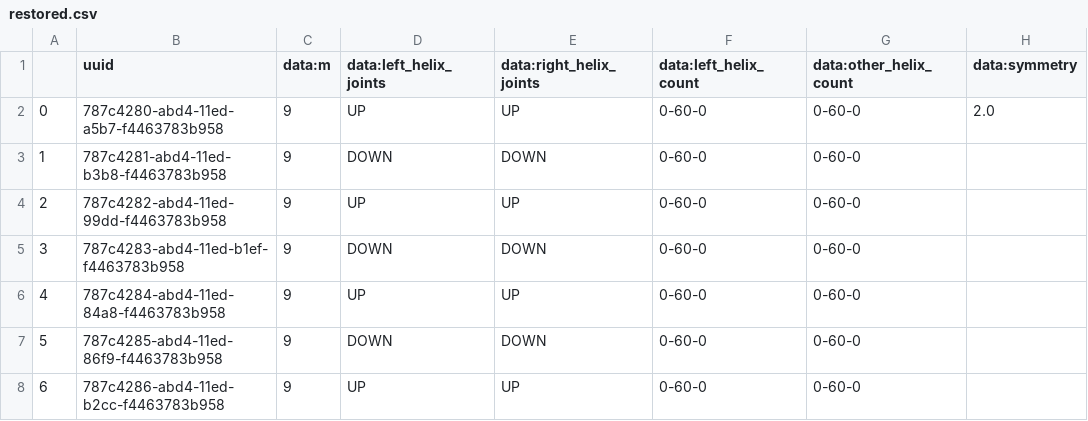
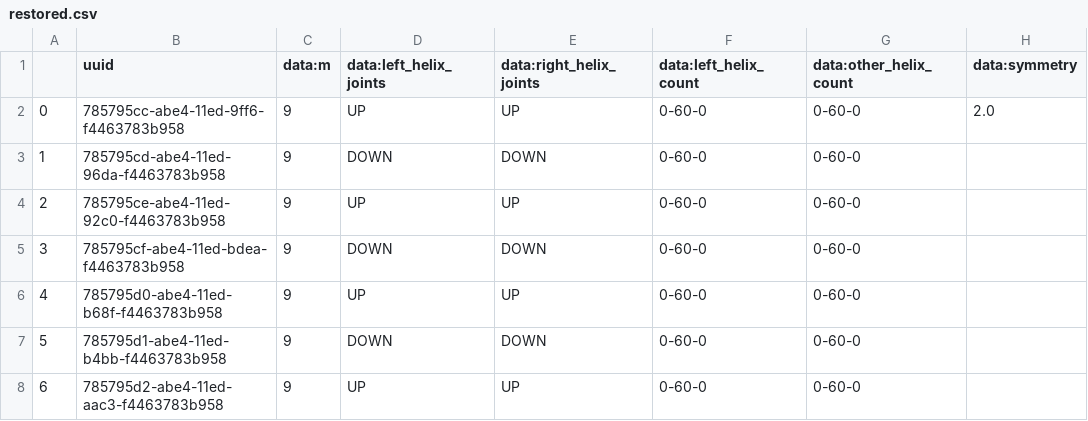
Before and after one commit to NATuG3/NATuG3, a CSV file: saves/domains/restored.csv, drawn as a sheet; only a part is shown; the diff names each change by its address in the sheet, - before the commit and + after, or states it on an @@ line.

Commit message:
Working save loading

```diff
--- a/saves/domains/restored.csv
+++ b/saves/domains/restored.csv
-B2 (uuid): 787c4280-abd4-11ed-a5b7-f4463783b958
+B2 (uuid): 785795cc-abe4-11ed-9ff6-f4463783b958
-B3 (uuid): 787c4281-abd4-11ed-b3b8-f4463783b958
+B3 (uuid): 785795cd-abe4-11ed-96da-f4463783b958
-B4 (uuid): 787c4282-abd4-11ed-99dd-f4463783b958
+B4 (uuid): 785795ce-abe4-11ed-92c0-f4463783b958
-B5 (uuid): 787c4283-abd4-11ed-b1ef-f4463783b958
+B5 (uuid): 785795cf-abe4-11ed-bdea-f4463783b958
-B6 (uuid): 787c4284-abd4-11ed-84a8-f4463783b958
+B6 (uuid): 785795d0-abe4-11ed-b68f-f4463783b958
-B7 (uuid): 787c4285-abd4-11ed-86f9-f4463783b958
+B7 (uuid): 785795d1-abe4-11ed-b4bb-f4463783b958
-B8 (uuid): 787c4286-abd4-11ed-b2cc-f4463783b958
+B8 (uuid): 785795d2-abe4-11ed-aac3-f4463783b958
```
Also changed, not shown: 9 other files.
